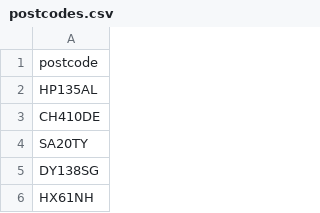
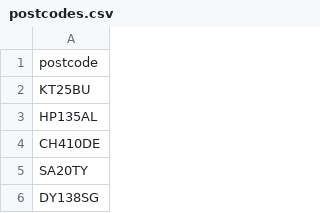
Before and after one commit to hmcts/prl-performance, a CSV file: src/gatling/resources/postcodes.csv, drawn as a sheet; only a part is shown; the shorter side is filled out with more unchanged rows; the diff names each change by its address in the sheet, - before the commit and + after, or states it on an @@ line.

```diff
--- a/src/gatling/resources/postcodes.csv
+++ b/src/gatling/resources/postcodes.csv
+row 2: KT25BU
```
Also changed, not shown: 2 other files.
